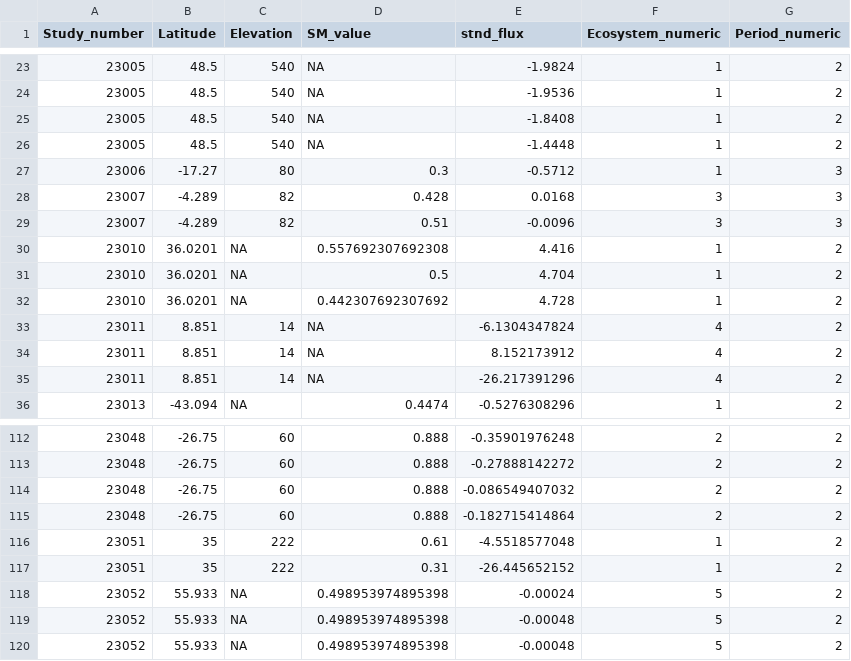
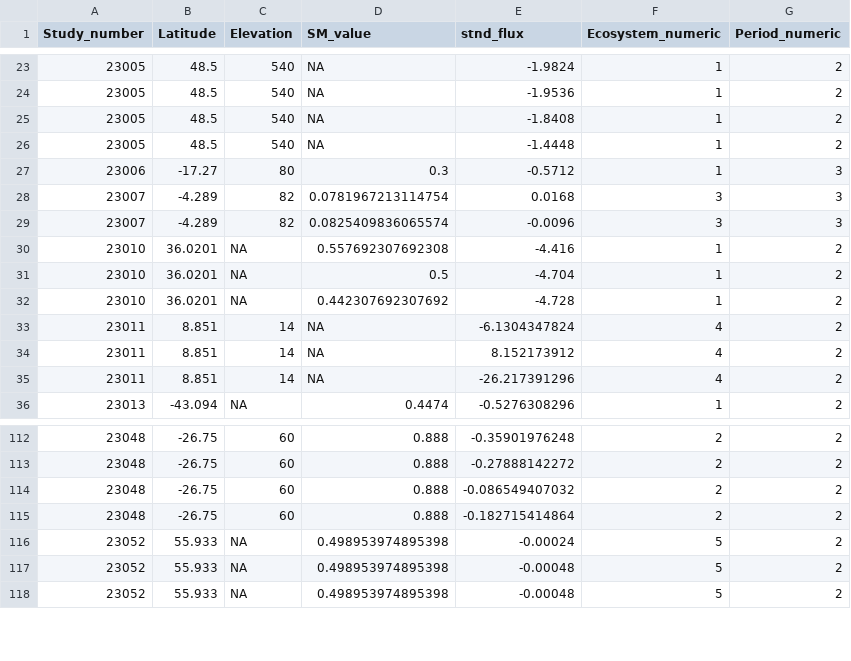
Before and after one commit to brsukim/Methane, a CSV file: final_data.csv, drawn as a sheet; only a part is shown, gaps mark what is left out.

```diff
--- a/final_data.csv
+++ b/final_data.csv
@@ -27,7 +27,7 @@
 23006,-17.27,80,0.3,-0.5712,1,3
-23007,-4.289,82,0.428,0.0168,3,3
-23007,-4.289,82,0.51,-0.0096,3,3
-23010,36.0201,NA,0.557692307692308,4.416,1,2
-23010,36.0201,NA,0.5,4.704,1,2
-23010,36.0201,NA,0.442307692307692,4.728,1,2
+23007,-4.289,82,0.0781967213114754,0.0168,3,3
+23007,-4.289,82,0.0825409836065574,-0.0096,3,3
+23010,36.0201,NA,0.557692307692308,-4.416,1,2
+23010,36.0201,NA,0.5,-4.704,1,2
+23010,36.0201,NA,0.442307692307692,-4.728,1,2
 23011,8.851,14,NA,-6.1304347824,4,2
@@ -115,4 +115,2 @@
 23048,-26.75,60,0.888,-0.182715414864,2,2
-23051,35,222,0.61,-4.5518577048,1,2
-23051,35,222,0.31,-26.445652152,1,2
 23052,55.933,NA,0.498953974895398,-0.00024,5,2
```
Also changed, not shown: CH4_8.15.csv, 1 other file.
